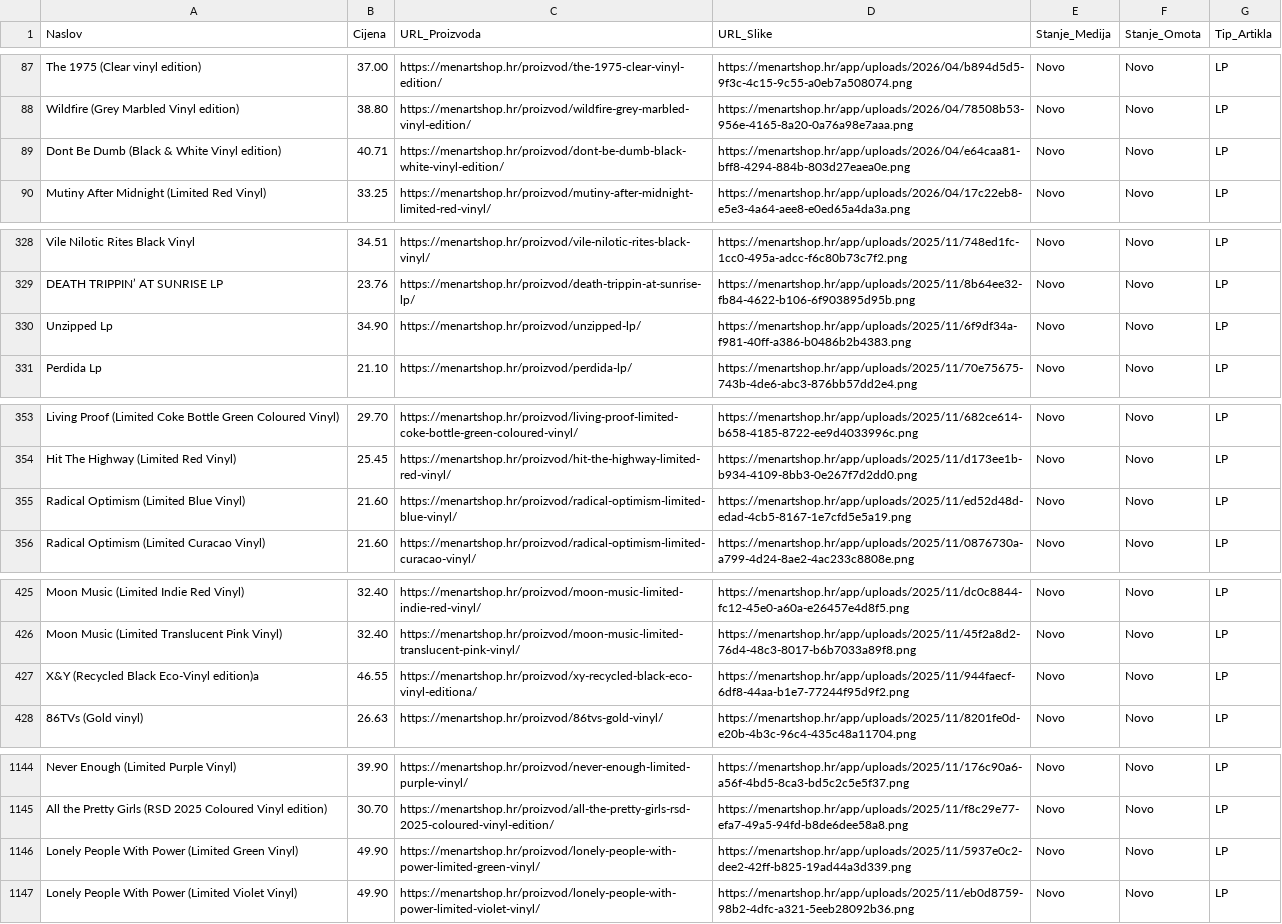
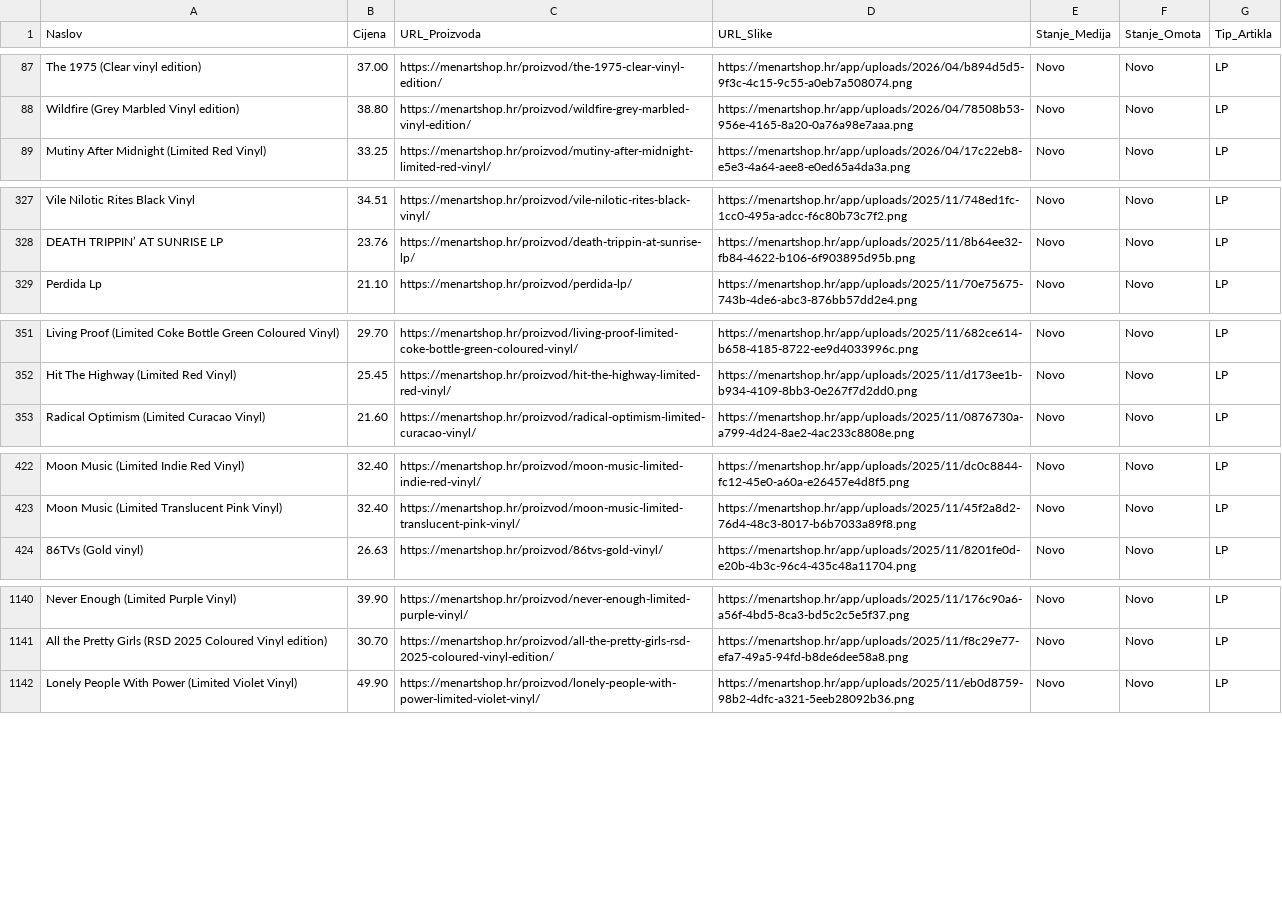
Before and after one commit to Z0M81Eb/baza-ploca, a CSV file: menart_katalog.csv, drawn as a sheet; only a part is shown, gaps mark what is left out.

```diff
--- a/menart_katalog.csv
+++ b/menart_katalog.csv
@@ -88,3 +88,2 @@ The 1975 (Clear vinyl edition),37.00,https://menartshop.hr/proizvod/the-1975-cle
 Wildfire (Grey Marbled Vinyl edition),38.80,https://menartshop.hr/proizvod/wildfire-grey-marbled-vinyl-edition/,https://menartshop.hr/app/uploads/2026/04/78508b53-956e-4165-8a20-0a76a98e7aaa.png,Novo,Novo,LP
-Dont Be Dumb (Black & White Vinyl edition),40.71,https://menartshop.hr/proizvod/dont-be-dumb-black-white-vinyl-edition/,https://menartshop.hr/app/uploads/2026/04/e64caa81-bff8-4294-884b-803d27eaea0e.png,Novo,Novo,LP
 Mutiny After Midnight (Limited Red Vinyl),33.25,https://menartshop.hr/proizvod/mutiny-after-midnight-limited-red-vinyl/,https://menartshop.hr/app/uploads/2026/04/17c22eb8-e5e3-4a64-aee8-e0ed65a4da3a.png,Novo,Novo,LP
@@ -329,3 +328,2 @@ Vile Nilotic Rites Black Vinyl,34.51,https://menartshop.hr/proizvod/vile-nilotic
 DEATH TRIPPIN’ AT SUNRISE LP,23.76,https://menartshop.hr/proizvod/death-trippin-at-sunrise-lp/,https://menartshop.hr/app/uploads/2025/11/8b64ee32-fb84-4622-b106-6f903895d95b.png,Novo,Novo,LP
-Unzipped Lp,34.90,https://menartshop.hr/proizvod/unzipped-lp/,https://menartshop.hr/app/uploads/2025/11/6f9df34a-f981-40ff-a386-b0486b2b4383.png,Novo,Novo,LP
 Perdida Lp,21.10,https://menartshop.hr/proizvod/perdida-lp/,https://menartshop.hr/app/uploads/2025/11/70e75675-743b-4de6-abc3-876bb57dd2e4.png,Novo,Novo,LP
@@ -354,3 +352,2 @@ Living Proof (Limited Coke Bottle Green Coloured Vinyl),29.70,https://menartshop
 Hit The Highway (Limited Red Vinyl),25.45,https://menartshop.hr/proizvod/hit-the-highway-limited-red-vinyl/,https://menartshop.hr/app/uploads/2025/11/d173ee1b-b934-4109-8bb3-0e267f7d2dd0.png,Novo,Novo,LP
-Radical Optimism (Limited Blue Vinyl),21.60,https://menartshop.hr/proizvod/radical-optimism-limited-blue-vinyl/,https://menartshop.hr/app/uploads/2025/11/ed52d48d-edad-4cb5-8167-1e7cfd5e5a19.png,Novo,Novo,LP
 Radical Optimism (Limited Curacao Vinyl),21.60,https://menartshop.hr/proizvod/radical-optimism-limited-curacao-vinyl/,https://menartshop.hr/app/uploads/2025/11/0876730a-a799-4d24-8ae2-4ac233c8808e.png,Novo,Novo,LP
@@ -426,3 +423,2 @@ Moon Music (Limited Indie Red Vinyl),32.40,https://menartshop.hr/proizvod/moon-m
 Moon Music (Limited Translucent Pink Vinyl),32.40,https://menartshop.hr/proizvod/moon-music-limited-translucent-pink-vinyl/,https://menartshop.hr/app/uploads/2025/11/45f2a8d2-76d4-48c3-8017-b6b7033a89f8.png,Novo,Novo,LP
-X&Y (Recycled Black Eco-Vinyl edition)a,46.55,https://menartshop.hr/proizvod/xy-recycled-black-eco-vinyl-editiona/,https://menartshop.hr/app/uploads/2025/11/944faecf-6df8-44aa-b1e7-77244f95d9f2.png,Novo,Novo,LP
 86TVs (Gold vinyl),26.63,https://menartshop.hr/proizvod/86tvs-gold-vinyl/,https://menartshop.hr/app/uploads/2025/11/8201fe0d-e20b-4b3c-96c4-435c48a11704.png,Novo,Novo,LP
@@ -1145,3 +1141,2 @@ Never Enough (Limited Purple Vinyl),39.90,https://menartshop.hr/proizvod/never-e
 All the Pretty Girls (RSD 2025 Coloured Vinyl edition),30.70,https://menartshop.hr/proizvod/all-the-pretty-girls-rsd-2025-coloured-vinyl-edition/,https://menartshop.hr/app/uploads/2025/11/f8c29e77-efa7-49a5-94fd-b8de6dee58a8.png,Novo,Novo,LP
-Lonely People With Power (Limited Green Vinyl),49.90,https://menartshop.hr/proizvod/lonely-people-with-power-limited-green-vinyl/,https://menartshop.hr/app/uploads/2025/11/5937e0c2-dee2-42ff-b825-19ad44a3d339.png,Novo,Novo,LP
 Lonely People With Power (Limited Violet Vinyl),49.90,https://menartshop.hr/proizvod/lonely-people-with-power-limited-violet-vinyl/,https://menartshop.hr/app/uploads/2025/11/eb0d8759-98b2-4dfc-a321-5eeb28092b36.png,Novo,Novo,LP
```
